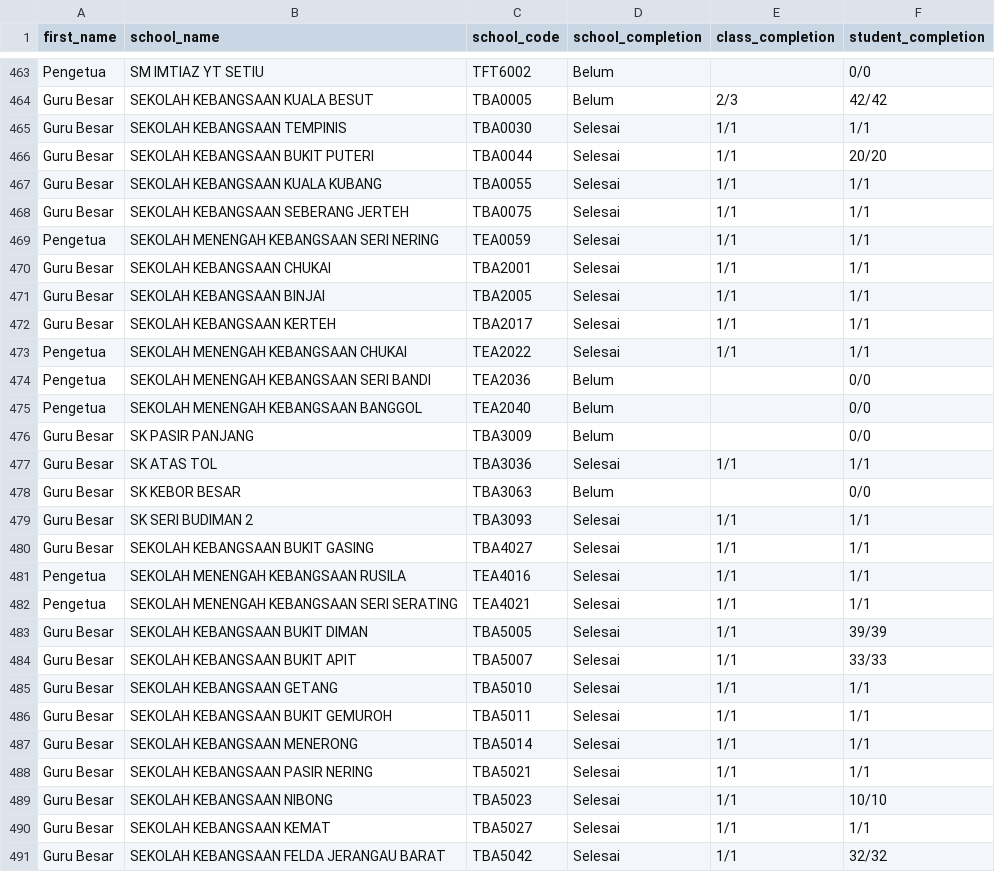
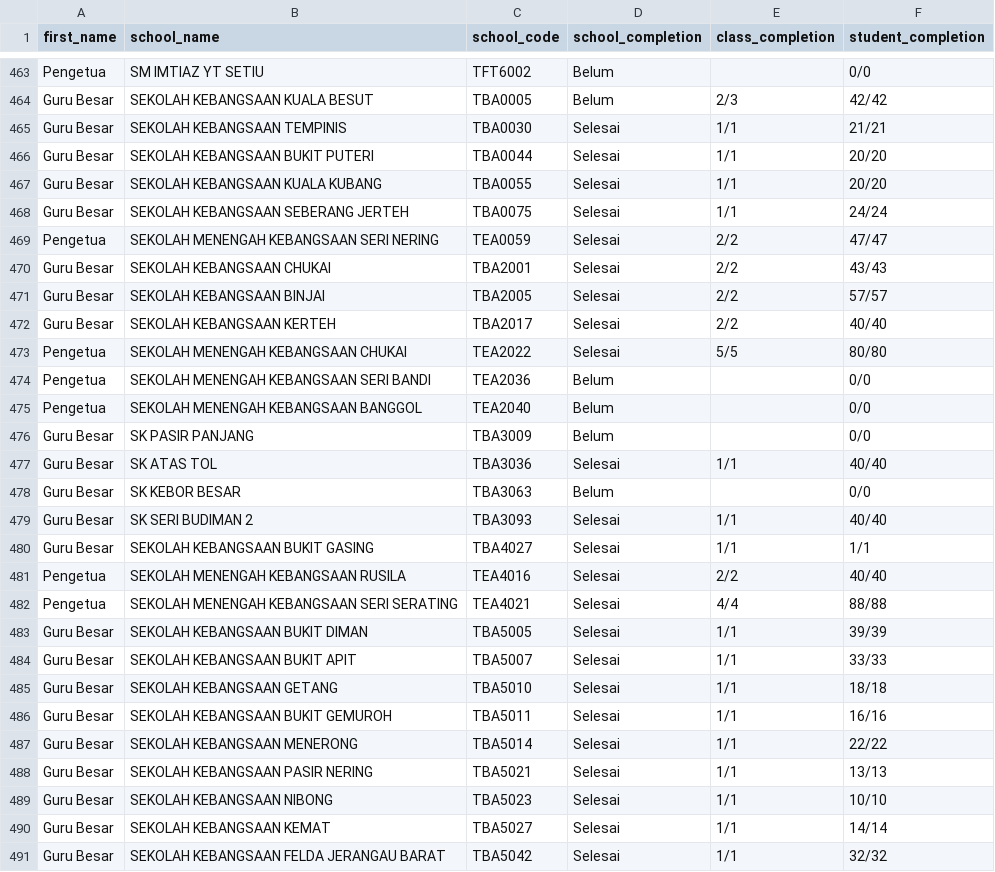
Before and after one commit to fatinfatihah-rgb/fatinfatihah-rgb.github.io, a CSV file: dcs-dashboard/data.csv, drawn as a sheet; only a part is shown, gaps mark what is left out; the diff covers the shown part only.

Commit message:
Update DCS dashboard official completion data

```diff
--- a/dcs-dashboard/data.csv
+++ b/dcs-dashboard/data.csv
@@ -464,11 +464,11 @@ Pengetua,SM IMTIAZ YT SETIU,TFT6002,Belum,,0/0
 Guru Besar,SEKOLAH KEBANGSAAN KUALA BESUT,TBA0005,Belum,2/3,42/42
-Guru Besar,SEKOLAH KEBANGSAAN TEMPINIS,TBA0030,Selesai,1/1,1/1
+Guru Besar,SEKOLAH KEBANGSAAN TEMPINIS,TBA0030,Selesai,1/1,21/21
 Guru Besar,SEKOLAH KEBANGSAAN BUKIT PUTERI,TBA0044,Selesai,1/1,20/20
-Guru Besar,SEKOLAH KEBANGSAAN KUALA KUBANG,TBA0055,Selesai,1/1,1/1
-Guru Besar,SEKOLAH KEBANGSAAN SEBERANG JERTEH,TBA0075,Selesai,1/1,1/1
-Pengetua,SEKOLAH MENENGAH KEBANGSAAN SERI NERING,TEA0059,Selesai,1/1,1/1
-Guru Besar,SEKOLAH KEBANGSAAN CHUKAI,TBA2001,Selesai,1/1,1/1
-Guru Besar,SEKOLAH KEBANGSAAN BINJAI,TBA2005,Selesai,1/1,1/1
-Guru Besar,SEKOLAH KEBANGSAAN KERTEH,TBA2017,Selesai,1/1,1/1
-Pengetua,SEKOLAH MENENGAH KEBANGSAAN CHUKAI,TEA2022,Selesai,1/1,1/1
+Guru Besar,SEKOLAH KEBANGSAAN KUALA KUBANG,TBA0055,Selesai,1/1,20/20
+Guru Besar,SEKOLAH KEBANGSAAN SEBERANG JERTEH,TBA0075,Selesai,1/1,24/24
+Pengetua,SEKOLAH MENENGAH KEBANGSAAN SERI NERING,TEA0059,Selesai,2/2,47/47
+Guru Besar,SEKOLAH KEBANGSAAN CHUKAI,TBA2001,Selesai,2/2,43/43
+Guru Besar,SEKOLAH KEBANGSAAN BINJAI,TBA2005,Selesai,2/2,57/57
+Guru Besar,SEKOLAH KEBANGSAAN KERTEH,TBA2017,Selesai,2/2,40/40
+Pengetua,SEKOLAH MENENGAH KEBANGSAAN CHUKAI,TEA2022,Selesai,5/5,80/80
 Pengetua,SEKOLAH MENENGAH KEBANGSAAN SERI BANDI,TEA2036,Belum,,0/0
@@ -476,16 +476,16 @@ Pengetua,SEKOLAH MENENGAH KEBANGSAAN BANGGOL,TEA2040,Belum,,0/0
 Guru Besar,SK PASIR PANJANG,TBA3009,Belum,,0/0
-Guru Besar,SK ATAS TOL,TBA3036,Selesai,1/1,1/1
+Guru Besar,SK ATAS TOL,TBA3036,Selesai,1/1,40/40
 Guru Besar,SK KEBOR BESAR,TBA3063,Belum,,0/0
-Guru Besar,SK SERI BUDIMAN 2,TBA3093,Selesai,1/1,1/1
+Guru Besar,SK SERI BUDIMAN 2,TBA3093,Selesai,1/1,40/40
 Guru Besar,SEKOLAH KEBANGSAAN BUKIT GASING,TBA4027,Selesai,1/1,1/1
-Pengetua,SEKOLAH MENENGAH KEBANGSAAN RUSILA,TEA4016,Selesai,1/1,1/1
-Pengetua,SEKOLAH MENENGAH KEBANGSAAN SERI SERATING,TEA4021,Selesai,1/1,1/1
+Pengetua,SEKOLAH MENENGAH KEBANGSAAN RUSILA,TEA4016,Selesai,2/2,40/40
+Pengetua,SEKOLAH MENENGAH KEBANGSAAN SERI SERATING,TEA4021,Selesai,4/4,88/88
 Guru Besar,SEKOLAH KEBANGSAAN BUKIT DIMAN,TBA5005,Selesai,1/1,39/39
 Guru Besar,SEKOLAH KEBANGSAAN BUKIT APIT,TBA5007,Selesai,1/1,33/33
-Guru Besar,SEKOLAH KEBANGSAAN GETANG,TBA5010,Selesai,1/1,1/1
-Guru Besar,SEKOLAH KEBANGSAAN BUKIT GEMUROH,TBA5011,Selesai,1/1,1/1
-Guru Besar,SEKOLAH KEBANGSAAN MENERONG,TBA5014,Selesai,1/1,1/1
-Guru Besar,SEKOLAH KEBANGSAAN PASIR NERING,TBA5021,Selesai,1/1,1/1
+Guru Besar,SEKOLAH KEBANGSAAN GETANG,TBA5010,Selesai,1/1,18/18
+Guru Besar,SEKOLAH KEBANGSAAN BUKIT GEMUROH,TBA5011,Selesai,1/1,16/16
+Guru Besar,SEKOLAH KEBANGSAAN MENERONG,TBA5014,Selesai,1/1,22/22
+Guru Besar,SEKOLAH KEBANGSAAN PASIR NERING,TBA5021,Selesai,1/1,13/13
 Guru Besar,SEKOLAH KEBANGSAAN NIBONG,TBA5023,Selesai,1/1,10/10
-Guru Besar,SEKOLAH KEBANGSAAN KEMAT,TBA5027,Selesai,1/1,1/1
+Guru Besar,SEKOLAH KEBANGSAAN KEMAT,TBA5027,Selesai,1/1,14/14
 Guru Besar,SEKOLAH KEBANGSAAN FELDA JERANGAU BARAT,TBA5042,Selesai,1/1,32/32
```
Also changed, not shown: 74 edited cells elsewhere in this file.
